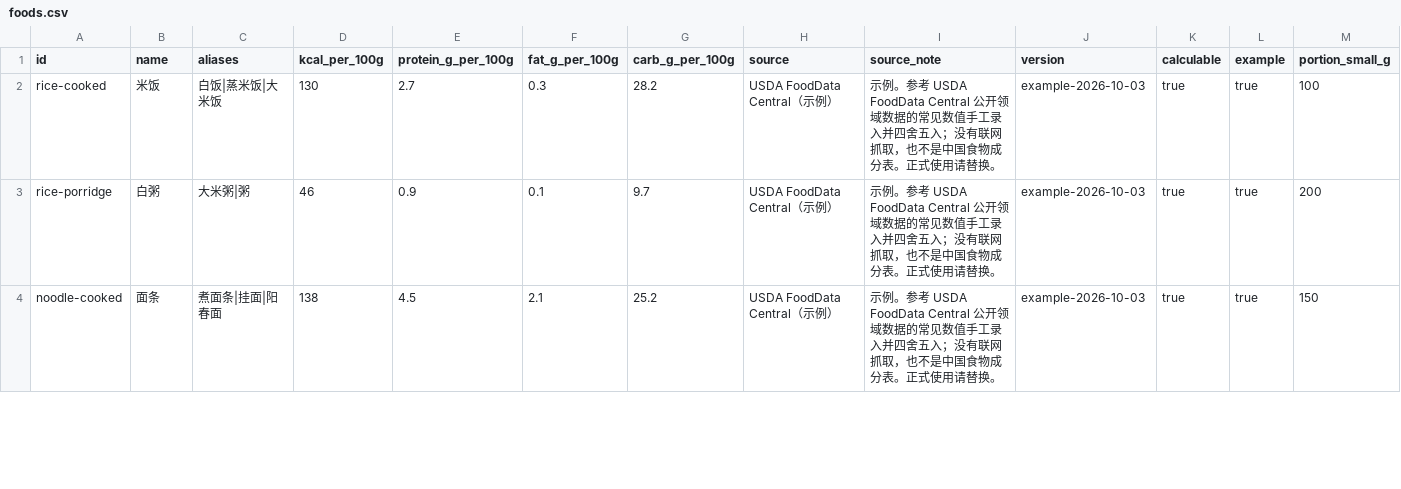
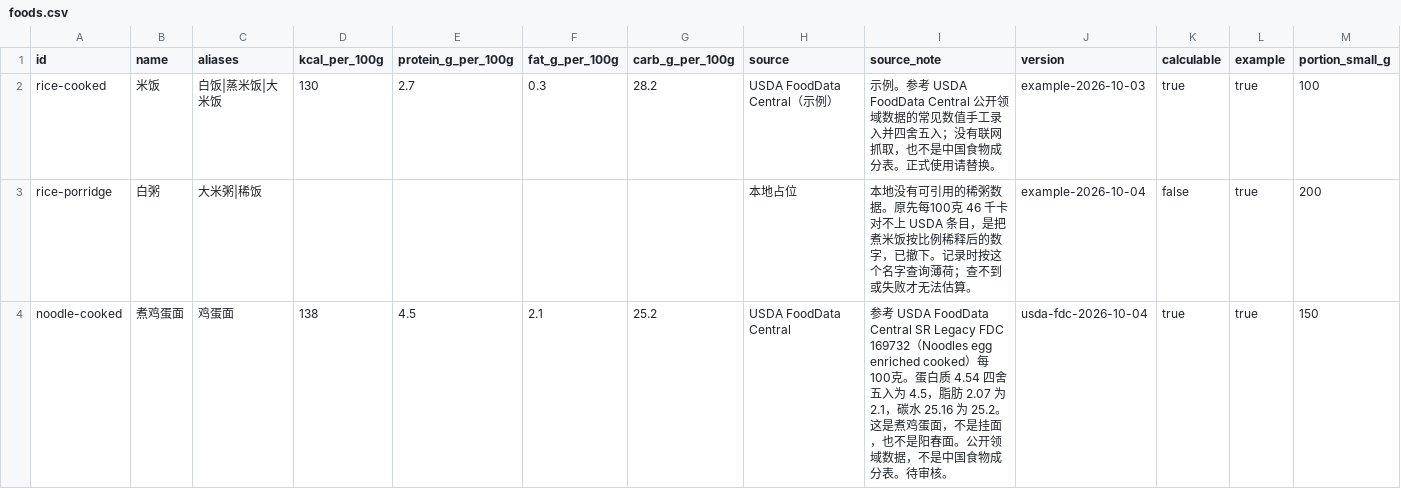
Before and after one commit to banyan61028-spec/zhiyang-wellness, a CSV file: data/nutrition/foods.csv, drawn as a sheet; only a part is shown; the diff covers the shown part only; the diff names each change by its address in the sheet, - before the commit and + after, or states it on an @@ line.

```diff
--- a/data/nutrition/foods.csv
+++ b/data/nutrition/foods.csv
-C3 (aliases): 大米粥|粥
+C3 (aliases): 大米粥|稀饭
-D3 (kcal_per_100g): 46
+D3 (kcal_per_100g): (empty)
-E3 (protein_g_per_100g): 0.9
+E3 (protein_g_per_100g): (empty)
-F3 (fat_g_per_100g): 0.1
+F3 (fat_g_per_100g): (empty)
-G3 (carb_g_per_100g): 9.7
+G3 (carb_g_per_100g): (empty)
-H3 (source): USDA FoodData Central（示例）
+H3 (source): 本地占位
-I3 (source_note): 示例。参考 USDA FoodData Central 公开领域数据的常见数值手工录入并四舍五入；没有联网抓取，也不是中国食物成分表。正式使用请替换。
+I3 (source_note): 本地没有可引用的稀粥数据。原先每100克 46 千卡对不上 USDA 条目，是把煮米饭按比例稀释后的数字，已撤下。记录时按这个名字查询薄荷；查不到或失败才无法估算。
-J3 (version): example-2026-10-03
+J3 (version): example-2026-10-04
-K3 (calculable): true
+K3 (calculable): false
-B4 (name): 面条
+B4 (name): 煮鸡蛋面
-C4 (aliases): 煮面条|挂面|阳春面
+C4 (aliases): 鸡蛋面
-H4 (source): USDA FoodData Central（示例）
+H4 (source): USDA FoodData Central
-I4 (source_note): 示例。参考 USDA FoodData Central 公开领域数据的常见数值手工录入并四舍五入；没有联网抓取，也不是中国食物成分表。正式使用请替换。
+I4 (source_note): 参考 USDA FoodData Central SR Legacy FDC 169732（Noodles egg enriched cooked）每100克。蛋白质 4.54 四舍五入为 4.5，脂肪 2.07 为 2.1，碳水 25.16 为 25.2。这是煮鸡蛋面，不是挂面，也不是阳春面。公开领域数据，不是中国食物成分表。待审核。
-J4 (version): example-2026-10-03
+J4 (version): usda-fdc-2026-10-04
```
Also changed, not shown: 3 added rows and 27 edited cells elsewhere in this file, data/nutrition/recipes.csv, 9 other files.
